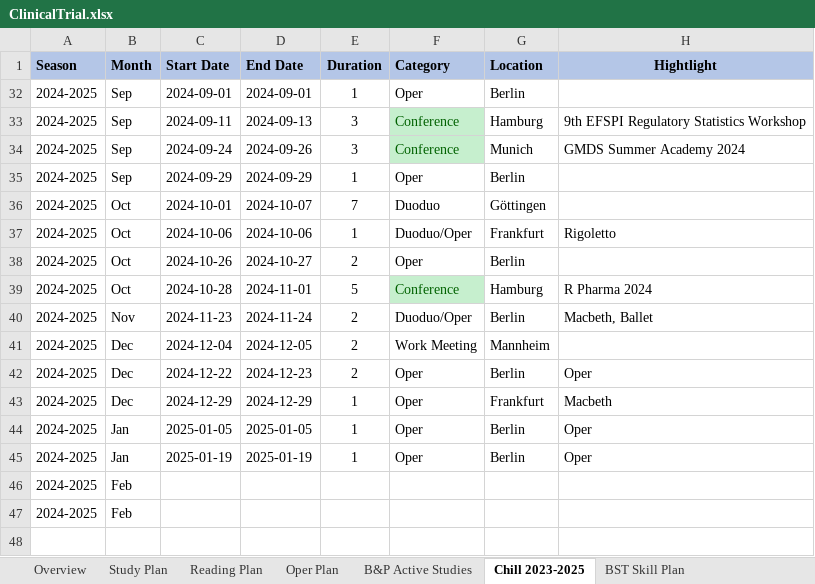
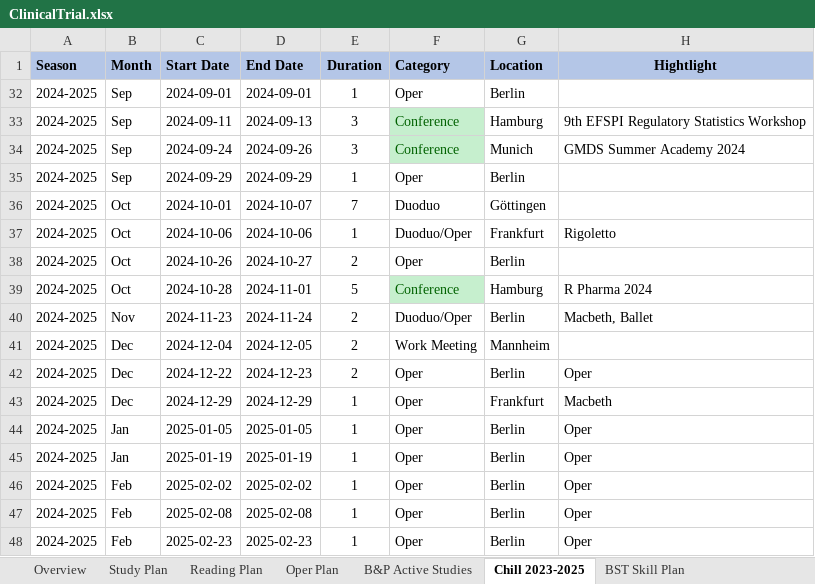
Before and after one commit to Zehuibai/Zehuibai.github.io, an Excel workbook: 01_ClinicalTrials/ClinicalTrial.xlsx, sheet Chill 2023-2025, drawn as a sheet; values as stored, in another font and other column widths than the file's, no borders; removed rows and columns are numbered as before the commit, all else as after; the diff names each change by its address in the sheet, - before the commit and + after, or states it on an @@ line.

```diff
--- a/01_ClinicalTrials/ClinicalTrial.xlsx (sheet Chill 2023-2025)
+++ b/01_ClinicalTrials/ClinicalTrial.xlsx (sheet Chill 2023-2025)
-row 46: 2024-2025 | Feb
-row 47: 2024-2025 | Feb
+row 46: 2024-2025 | Feb | 2025-02-02 | 2025-02-02 | 1 | Oper | Berlin | Oper
+row 47: 2024-2025 | Feb | 2025-02-08 | 2025-02-08 | 1 | Oper | Berlin | Oper
+row 48: 2024-2025 | Feb | 2025-02-23 | 2025-02-23 | 1 | Oper | Berlin | Oper
```
Also changed, not shown: sheet Reading Plan, sheet Study Plan, sheet Overview, hidden cells.
